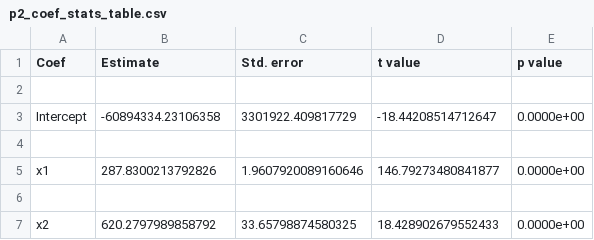
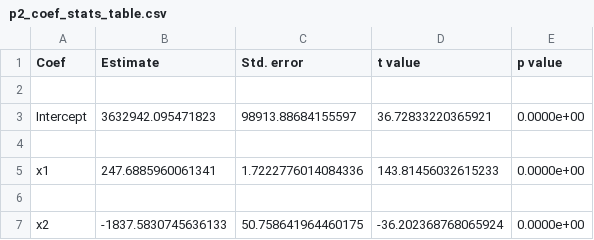
Before and after one commit to Ling01234/Linear-Regression-Estimator, a CSV file: figure/p2_coef_stats_table.csv, drawn as a sheet.

```diff
--- a/figure/p2_coef_stats_table.csv
+++ b/figure/p2_coef_stats_table.csv
@@ -2,6 +2,6 @@ Coef,Estimate,Std. error,t value,p value
 
-Intercept,-60894334.23106358,3301922.409817729,-18.44208514712647,0.0000e+00
+Intercept,3632942.095471823,98913.88684155597,36.72833220365921,0.0000e+00
 
-x1,287.8300213792826,1.9607920089160646,146.79273480841877,0.0000e+00
+x1,247.6885960061341,1.7222776014084336,143.81456032615233,0.0000e+00
 
-x2,620.2797989858792,33.65798874580325,18.428902679552433,0.0000e+00
+x2,-1837.5830745636133,50.758641964460175,-36.202368768065924,0.0000e+00
```
Also changed, not shown: 16 other files.
